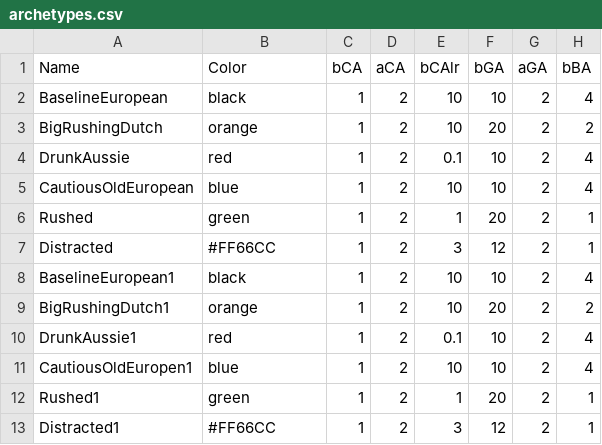
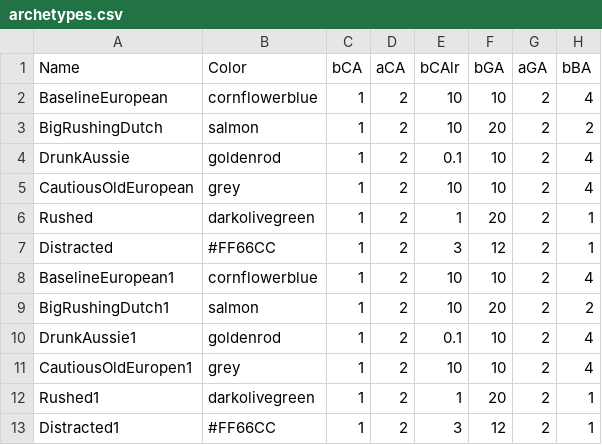
Before and after one commit to ndpvh/predped, a CSV file: archetypes.csv, drawn as a sheet; only a part is shown; the diff names each change by its address in the sheet, - before the commit and + after, or states it on an @@ line.

Commit message:
Change colors of archetypes

```diff
--- a/archetypes.csv
+++ b/archetypes.csv
-B2 (Color): black
+B2 (Color): cornflowerblue
-B3 (Color): orange
+B3 (Color): salmon
-B4 (Color): red
+B4 (Color): goldenrod
-B5 (Color): blue
+B5 (Color): grey
-B6 (Color): green
+B6 (Color): darkolivegreen
-B8 (Color): black
+B8 (Color): cornflowerblue
-B9 (Color): orange
+B9 (Color): salmon
-B10 (Color): red
+B10 (Color): goldenrod
-B11 (Color): blue
+B11 (Color): grey
-B12 (Color): green
+B12 (Color): darkolivegreen
```
